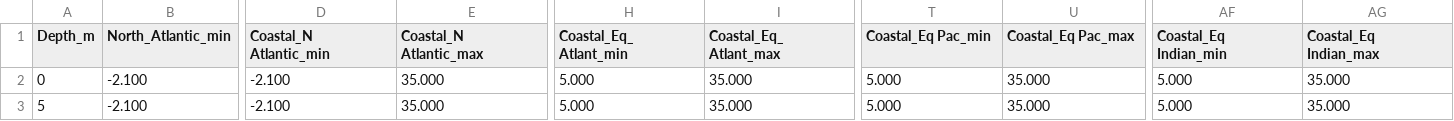
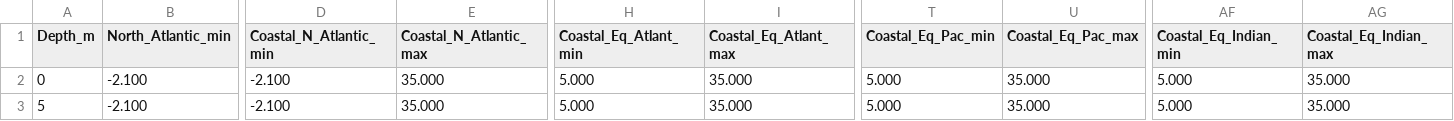
Before and after one commit to IQuOD/AutoQC, a CSV file: data/WOD_ranges_Temperature.csv, drawn as a sheet; only a part is shown, gaps mark what is left out; the diff names each change by its address in the sheet, - before the commit and + after, or states it on an @@ line.

```diff
--- a/data/WOD_ranges_Temperature.csv
+++ b/data/WOD_ranges_Temperature.csv
-D1: Coastal_N Atlantic_min
+D1: Coastal_N_Atlantic_min
-E1: Coastal_N Atlantic_max
+E1: Coastal_N_Atlantic_max
-H1: Coastal_Eq_ Atlant_min
+H1: Coastal_Eq_Atlant_min
-I1: Coastal_Eq_ Atlant_max
+I1: Coastal_Eq_Atlant_max
-T1: Coastal_Eq Pac_min
+T1: Coastal_Eq_Pac_min
-U1: Coastal_Eq Pac_max
+U1: Coastal_Eq_Pac_max
-AF1: Coastal_Eq Indian_min
+AF1: Coastal_Eq_Indian_min
-AG1: Coastal_Eq Indian_max
+AG1: Coastal_Eq_Indian_max
```
Also changed, not shown: data/regionCodes.csv.
